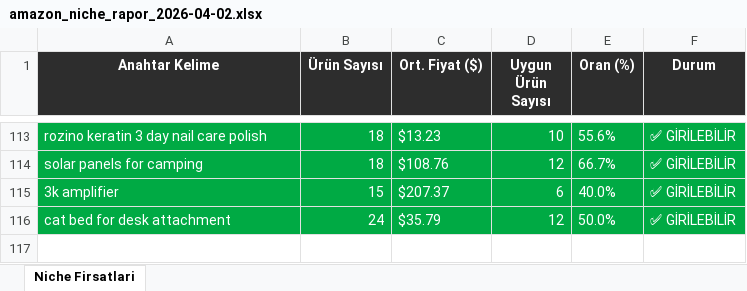
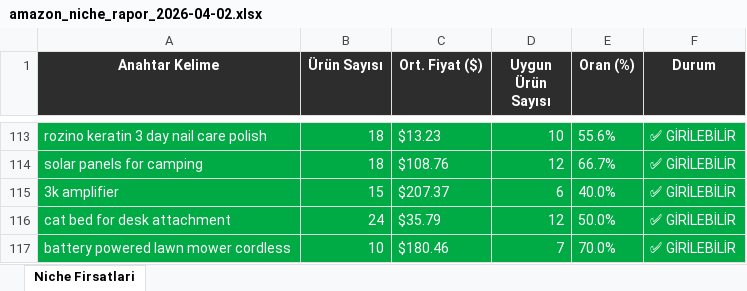
Before and after one commit to furkanarslan3445-coder/amazon-pl-research, an Excel workbook: output/amazon_niche_rapor_2026-04-02.xlsx, sheet Niche Firsatlari, drawn as a sheet; only a part is shown, gaps mark what is left out; values as stored, in another font and other column widths than the file's, no borders; the diff names each change by its address in the sheet, - before the commit and + after, or states it on an @@ line.

```diff
--- a/output/amazon_niche_rapor_2026-04-02.xlsx (sheet Niche Firsatlari)
+++ b/output/amazon_niche_rapor_2026-04-02.xlsx (sheet Niche Firsatlari)
+row 117: battery powered lawn mower cordless | 10 | $180.46 | 7 | 70.0% | ✅ GİRİLEBİLİR
```
Also changed, not shown: 1 other file.
